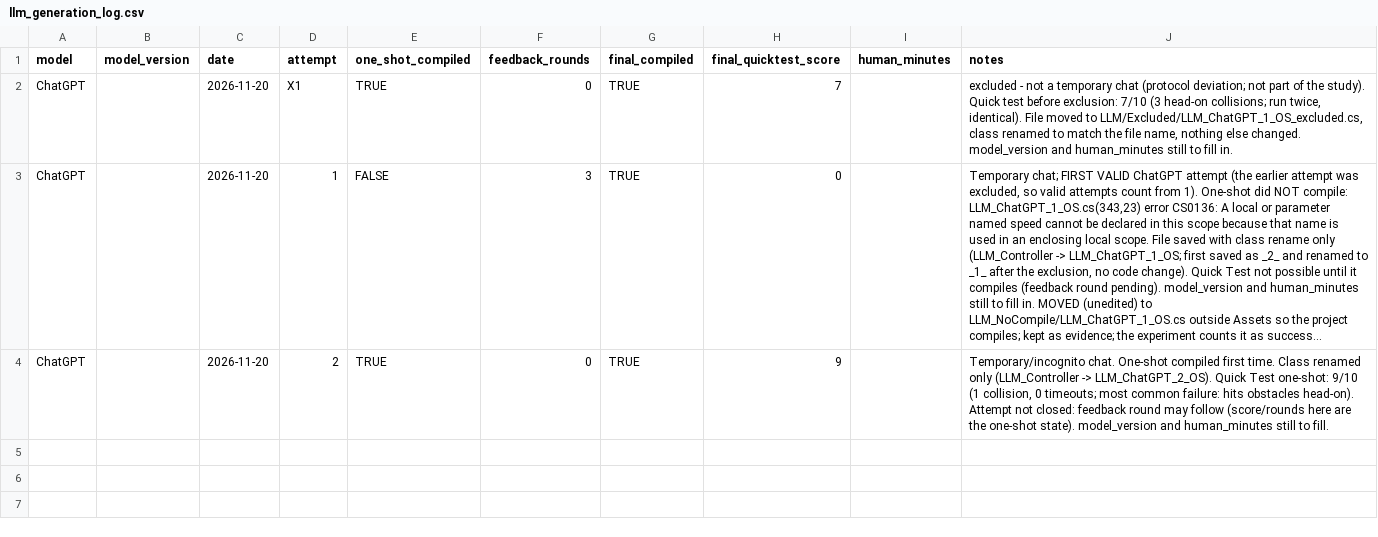
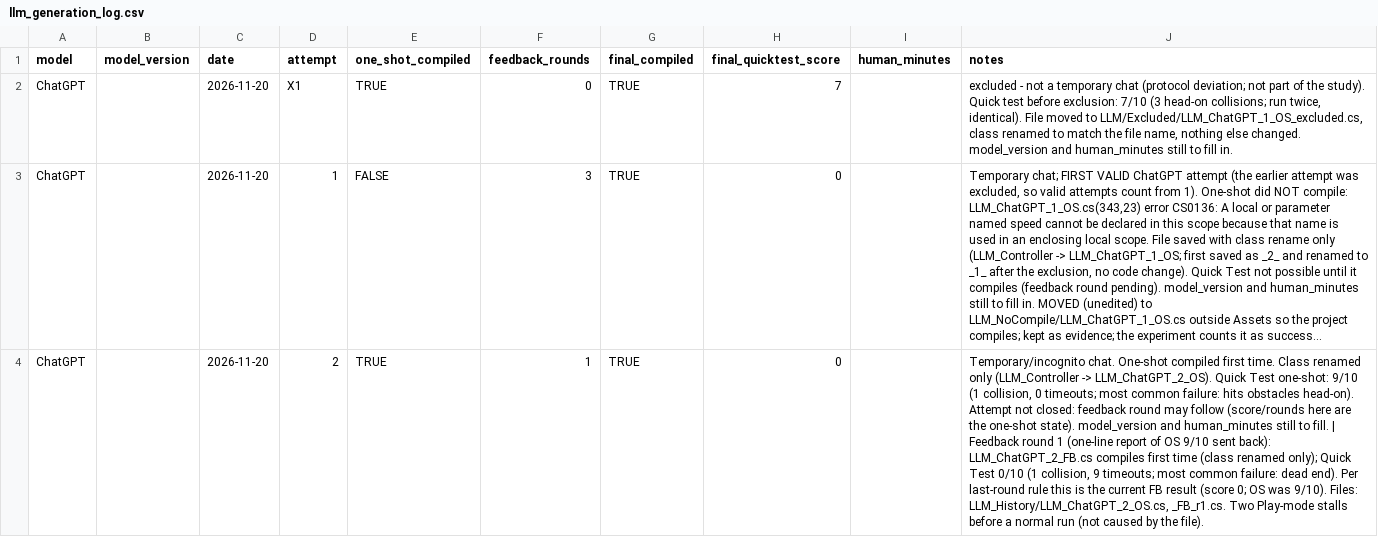
Before and after one commit to Hsk2711/llm-rover-controller-benchmark, a CSV file: results/llm_generation_log.csv, drawn as a sheet; long unchanged cells end in …; the diff names each change by its address in the sheet, - before the commit and + after, or states it on an @@ line.

```diff
--- a/results/llm_generation_log.csv
+++ b/results/llm_generation_log.csv
-F4 (feedback_rounds): 0
+F4 (feedback_rounds): 1
-H4 (final_quicktest_score): 9
+H4 (final_quicktest_score): 0
-J4 (notes): …to fill.
+J4 (notes): …to fill. | Feedback round 1 (one-line report of OS 9/10 sent back): LLM_ChatGPT_2_FB.cs compiles first time (class renamed only); Quick Test 0/10 (1 collision, 9 timeouts; most common failure: dead end). Per last-round rule this is the current FB result (score 0; OS was 9/10). Files: LLM_History/LLM_ChatGPT_2_OS.cs, _FB_r1.cs. Two Play-mode stalls before a normal run (not caused by the file).
```
Also changed, not shown: 6 other files.
